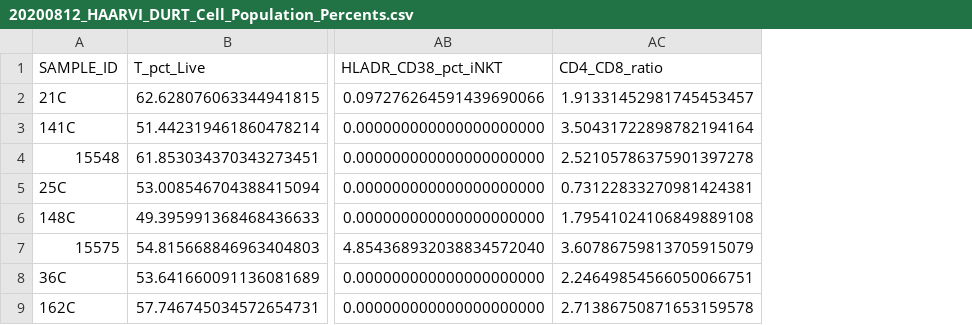
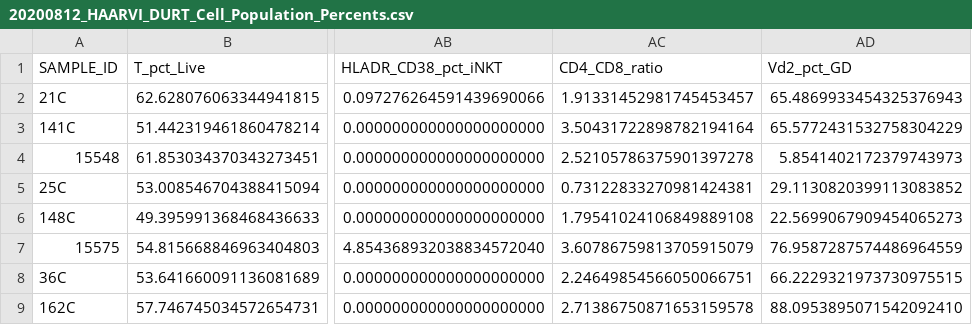
Before and after one commit to seshadrilab/Correlates_Severe_COVID19_Surface_Markers, a CSV file: processed_data/20200812_HAARVI_DURT_Cell_Population_Percents.csv, drawn as a sheet; only a part is shown, gaps mark what is left out; the diff names each change by its address in the sheet, - before the commit and + after, or states it on an @@ line.

```diff
--- a/processed_data/20200812_HAARVI_DURT_Cell_Population_Percents.csv
+++ b/processed_data/20200812_HAARVI_DURT_Cell_Population_Percents.csv
+column AD (Vd2_pct_GD), rows 2-9: 65.4869933454325376943 | 65.5772431532758304229 | 5.8541402172379743973 | 29.1130820399113083852 | 22.5699067909454065273 | 76.9587287574486964559 | 66.2229321973730975515 | 88.0953895071542092410
```
Also changed, not shown: 2 other files.
